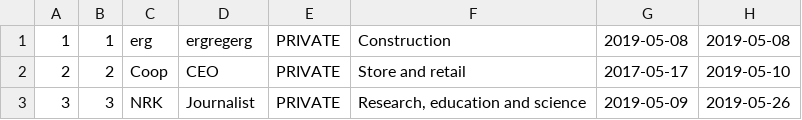
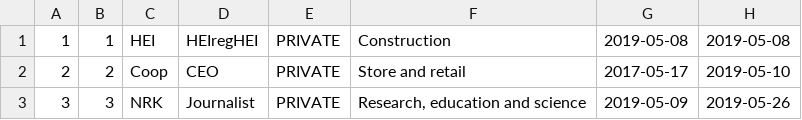
Before and after one commit to dsorenes/Semesteroppgave, a CSV file: data/workExperience.csv, drawn as a sheet.

```diff
--- a/data/workExperience.csv
+++ b/data/workExperience.csv
@@ -1,2 +1,2 @@
-1;1;erg;ergregerg;PRIVATE;Construction;2019-05-08;2019-05-08
+1;1;HEI;HEIregHEI;PRIVATE;Construction;2019-05-08;2019-05-08
 2;2;Coop;CEO;PRIVATE;Store and retail;2017-05-17;2019-05-10
```
Also changed, not shown: data/substitute.csv, 3 other files.
